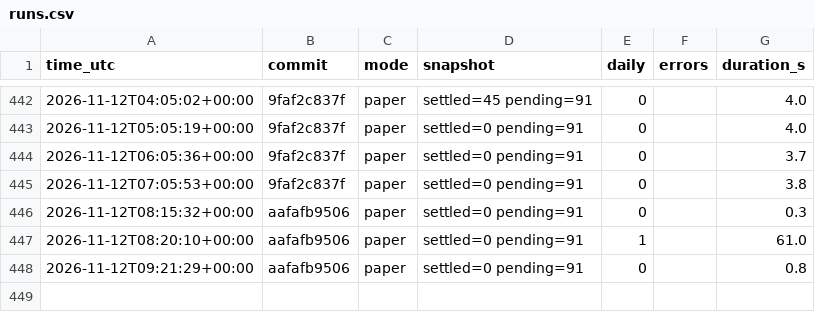
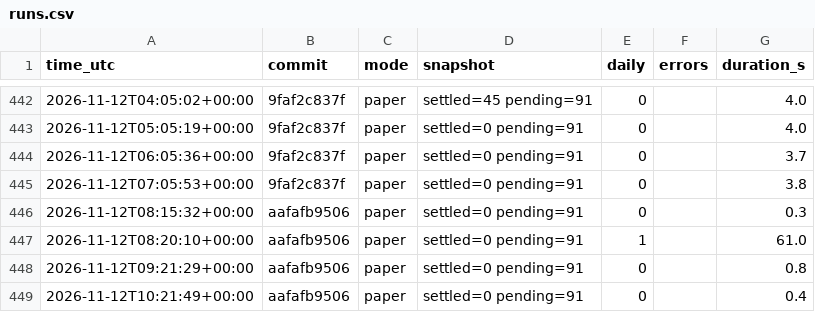
Before and after one commit to daijobudesu69/Crypto-FCL, a CSV file: state/runs.csv, drawn as a sheet; only a part is shown, gaps mark what is left out.

```diff
--- a/state/runs.csv
+++ b/state/runs.csv
@@ -448 +448,2 @@ time_utc,commit,mode,snapshot,daily,errors,duration_s
 2026-11-12T09:21:29+00:00,aafafb9506,paper,settled=0 pending=91,0,,0.8
+2026-11-12T10:21:49+00:00,aafafb9506,paper,settled=0 pending=91,0,,0.4
```
Also changed, not shown: 3 other files.
